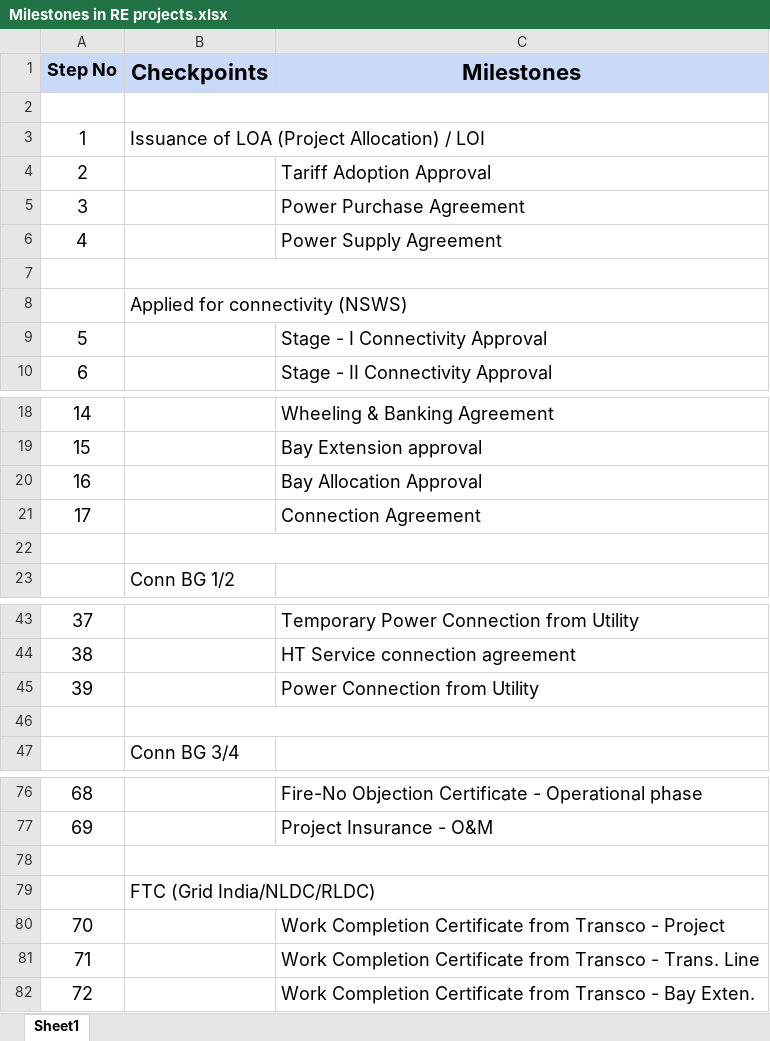
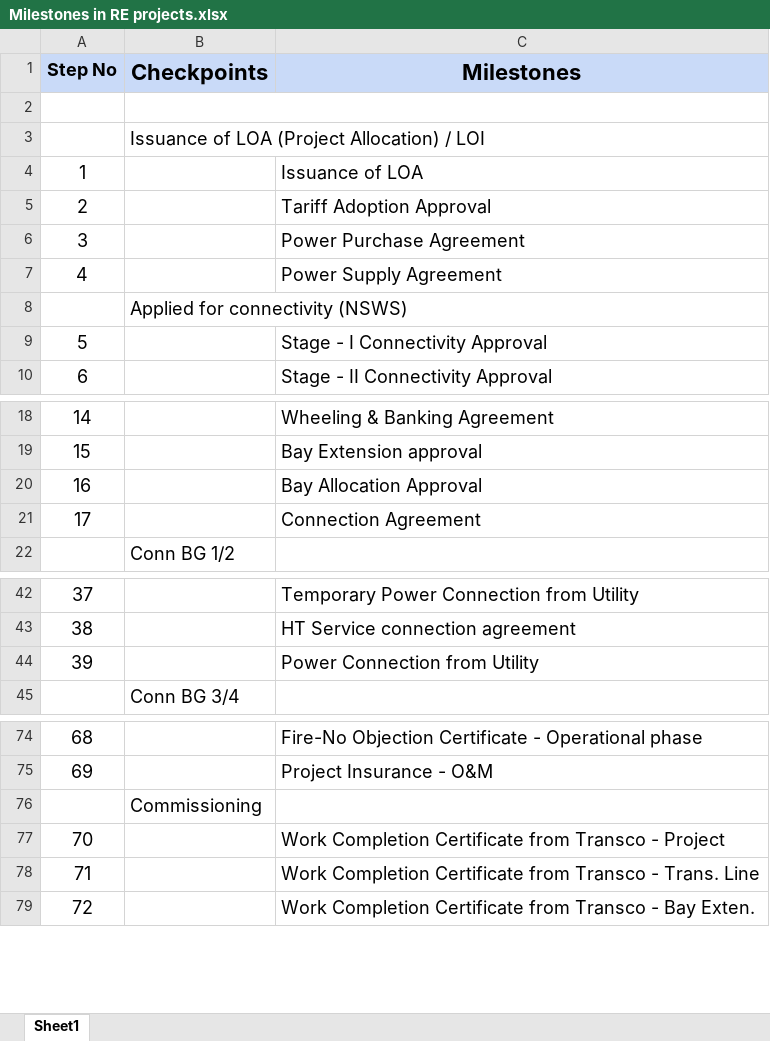
Before and after one commit to emilroby/renewable_dashboard, an Excel workbook: Milestones in RE projects.xlsx, sheet Sheet1, drawn as a sheet; only a part is shown, gaps mark what is left out; values as stored, in another font and other column widths than the file's, no borders; charts and pictures not drawn; removed rows and columns are numbered as before the commit, all else as after; the diff names each change by its address in the sheet, - before the commit and + after, or states it on an @@ line.

Commit message:
Update milestones Excel with latest process flow

```diff
--- a/Milestones in RE projects.xlsx (sheet Sheet1)
+++ b/Milestones in RE projects.xlsx (sheet Sheet1)
@@ column A (Step No) renumbered in row 3 @@
+row 4: 1 |  | Issuance of LOA
-row 7: (empty)
-row 22: (empty)
-row 46: (empty)
-row 78: (empty)
-B76 (Checkpoints): FTC (Grid India/NLDC/RLDC)
+B76 (Checkpoints): Commissioning
```
Also changed, not shown: charts or pictures.
